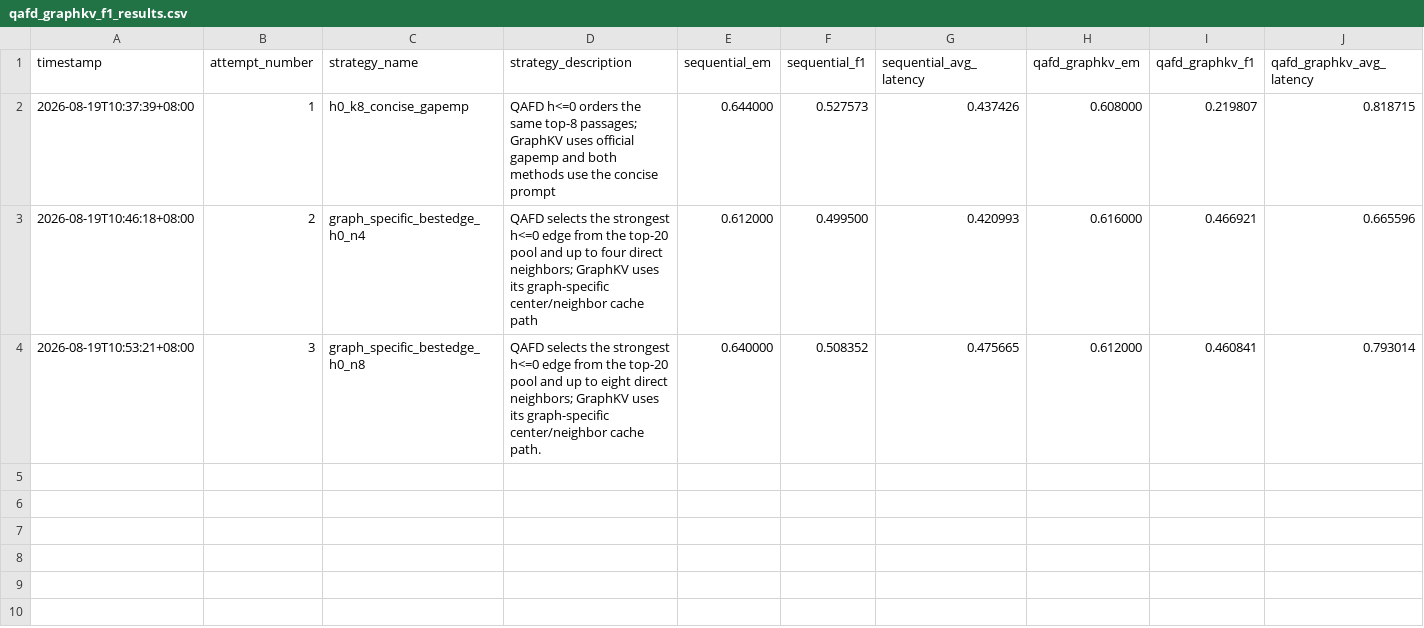
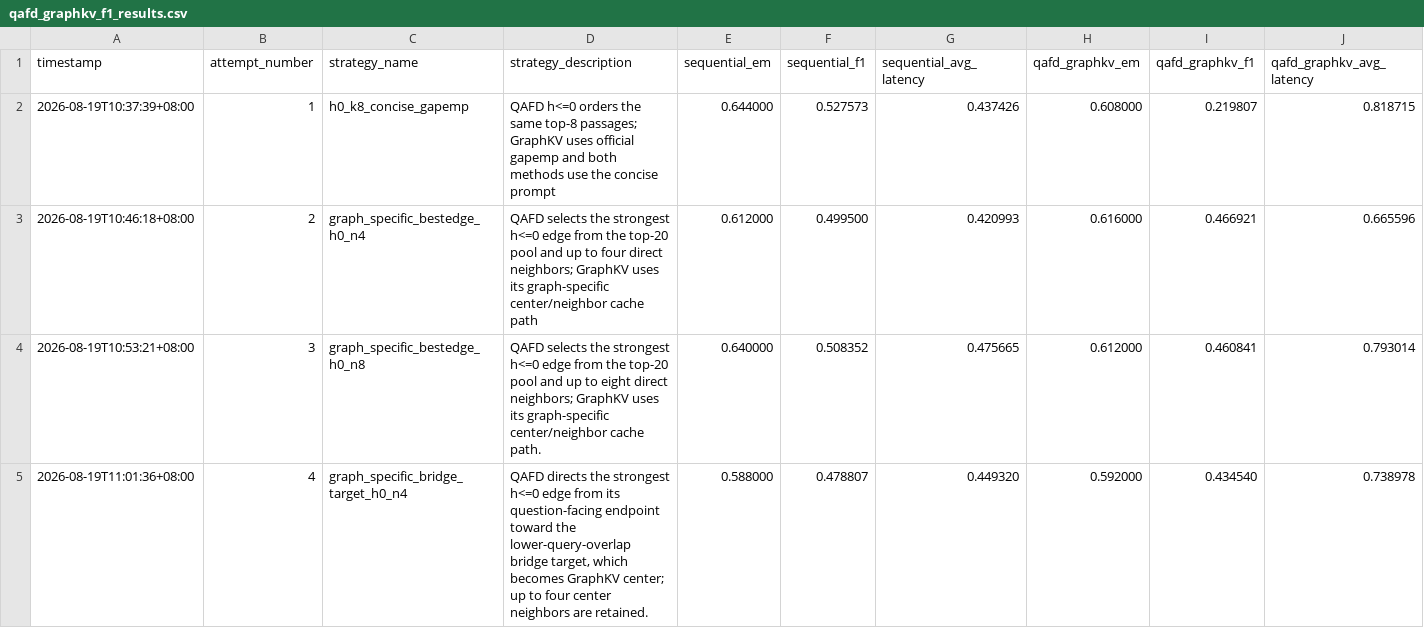
Before and after one commit to winstonxcai/qafd-graphkv, a CSV file: artifacts/results/qafd_graphkv_f1_results.csv, drawn as a sheet; only a part is shown; rows hold the shown columns only; the diff names each change by its address in the sheet, - before the commit and + after, or states it on an @@ line.

Commit message:
Add multi-component GraphKV experiment path

```diff
--- a/artifacts/results/qafd_graphkv_f1_results.csv
+++ b/artifacts/results/qafd_graphkv_f1_results.csv
+row 5: 2026-08-19T11:01:36+08:00 | 4 | graph_specific_bridge_target_h0_n4 | QAFD directs the strongest h<=0 edge from its question-facing endpoint toward the lower-query-overlap bridge target, which becomes GraphKV center; up to four center neighbors are retained. | 0.588000 | 0.478807 | 0.449320 | 0.592000 | 0.434540 | 0.738978
```
Also changed, not shown: 6 other files.
